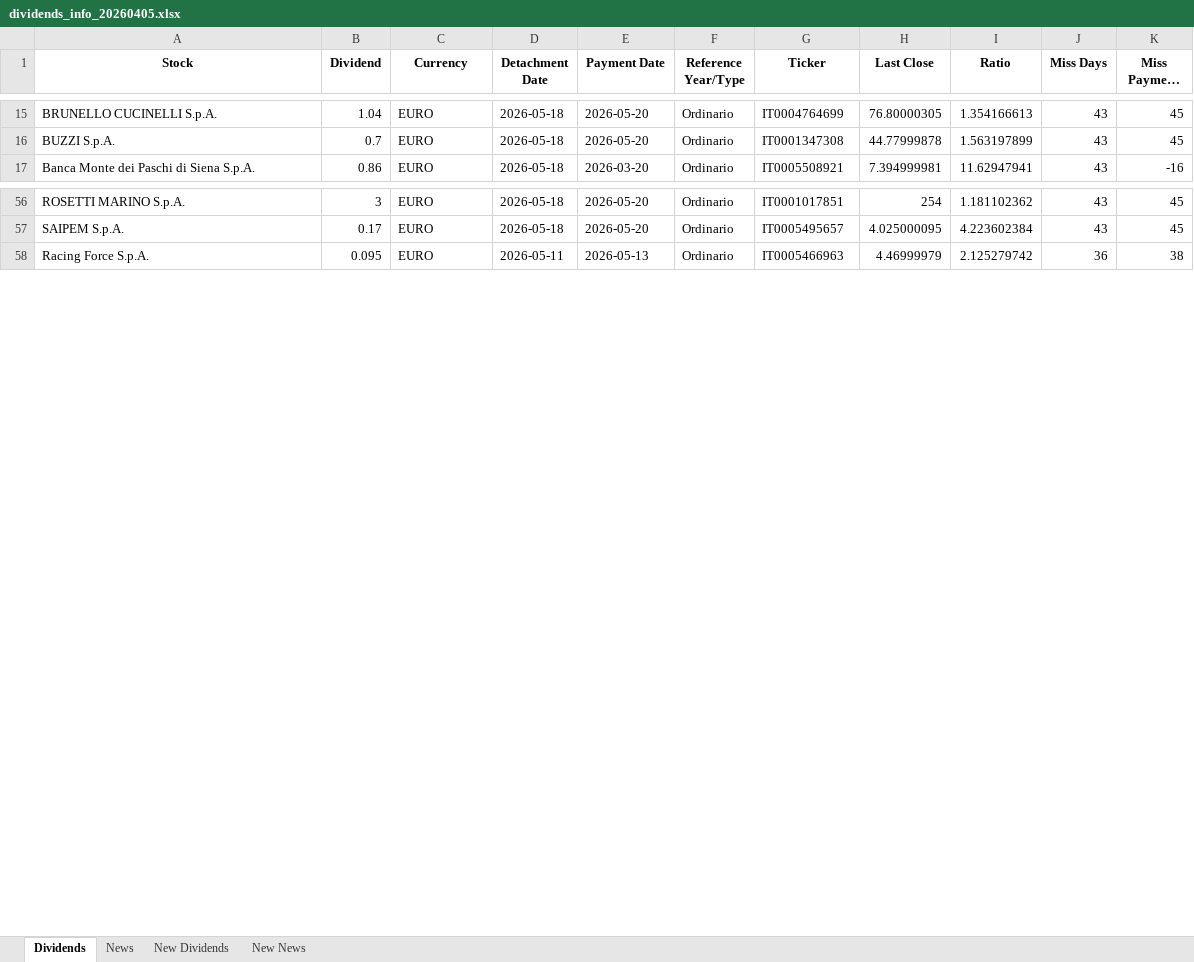
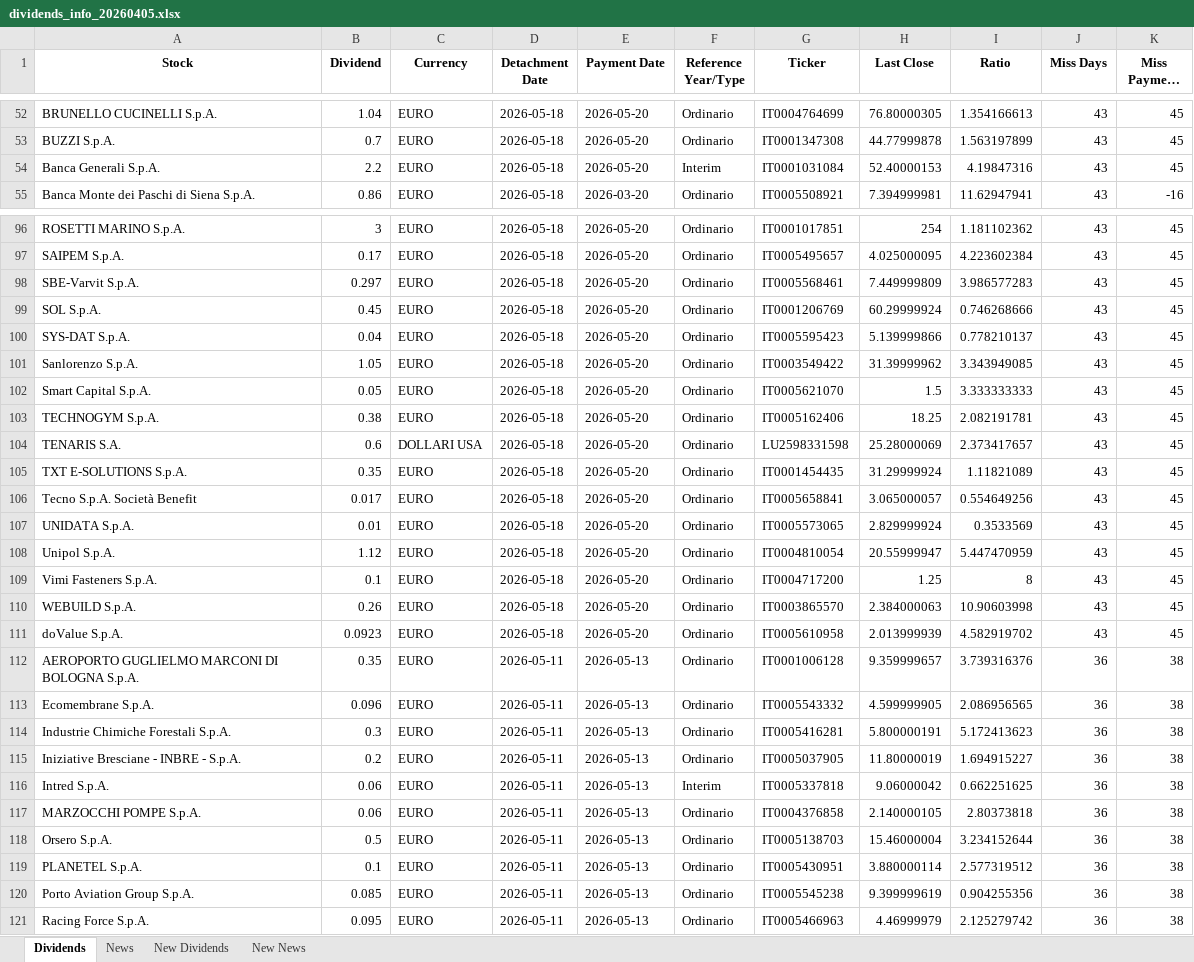
Before and after one commit to pattuallo/pattuallo.github.io, an Excel workbook: data/dividends_info_20260405.xlsx, sheet Dividends, drawn as a sheet; only a part is shown, gaps mark what is left out; long unchanged cells end in …; values as stored, in another font and other column widths than the file's, no borders; the diff covers the shown part only; the diff names each change by its address in the sheet, - before the commit and + after, or states it on an @@ line.

```diff
--- a/data/dividends_info_20260405.xlsx (sheet Dividends)
+++ b/data/dividends_info_20260405.xlsx (sheet Dividends)
+row 54: Banca Generali S.p.A. | 2.2 | EURO | 2026-05-18 | 2026-05-20 | Interim | IT0001031084 | 52.40000153 | 4.19847316 | 43 | 45
+row 98: SBE-Varvit S.p.A. | 0.297 | EURO | 2026-05-18 | 2026-05-20 | Ordinario | IT0005568461 | 7.449999809 | 3.986577283 | 43 | 45
+row 99: SOL S.p.A. | 0.45 | EURO | 2026-05-18 | 2026-05-20 | Ordinario | IT0001206769 | 60.29999924 | 0.746268666 | 43 | 45
+row 100: SYS-DAT S.p.A. | 0.04 | EURO | 2026-05-18 | 2026-05-20 | Ordinario | IT0005595423 | 5.139999866 | 0.778210137 | 43 | 45
+row 101: Sanlorenzo S.p.A. | 1.05 | EURO | 2026-05-18 | 2026-05-20 | Ordinario | IT0003549422 | 31.39999962 | 3.343949085 | 43 | 45
+row 102: Smart Capital S.p.A. | 0.05 | EURO | 2026-05-18 | 2026-05-20 | Ordinario | IT0005621070 | 1.5 | 3.333333333 | 43 | 45
+row 103: TECHNOGYM S.p.A. | 0.38 | EURO | 2026-05-18 | 2026-05-20 | Ordinario | IT0005162406 | 18.25 | 2.082191781 | 43 | 45
+row 104: TENARIS S.A. | 0.6 | DOLLARI USA | 2026-05-18 | 2026-05-20 | Ordinario | LU2598331598 | 25.28000069 | 2.373417657 | 43 | 45
+row 105: TXT E-SOLUTIONS S.p.A. | 0.35 | EURO | 2026-05-18 | 2026-05-20 | Ordinario | IT0001454435 | 31.29999924 | 1.11821089 | 43 | 45
+row 106: Tecno S.p.A. Società Benefit | 0.017 | EURO | 2026-05-18 | 2026-05-20 | Ordinario | IT0005658841 | 3.065000057 | 0.554649256 | 43 | 45
+row 107: UNIDATA S.p.A. | 0.01 | EURO | 2026-05-18 | 2026-05-20 | Ordinario | IT0005573065 | 2.829999924 | 0.3533569 | 43 | 45
+row 108: Unipol S.p.A. | 1.12 | EURO | 2026-05-18 | 2026-05-20 | Ordinario | IT0004810054 | 20.55999947 | 5.447470959 | 43 | 45
+row 109: Vimi Fasteners S.p.A. | 0.1 | EURO | 2026-05-18 | 2026-05-20 | Ordinario | IT0004717200 | 1.25 | 8 | 43 | 45
+row 110: WEBUILD S.p.A. | 0.26 | EURO | 2026-05-18 | 2026-05-20 | Ordinario | IT0003865570 | 2.384000063 | 10.90603998 | 43 | 45
+row 111: doValue S.p.A. | 0.0923 | EURO | 2026-05-18 | 2026-05-20 | Ordinario | IT0005610958 | 2.013999939 | 4.582919702 | 43 | 45
+row 112: AEROPORTO GUGLIELMO MARCONI DI BOLOGNA S.p.A. | 0.35 | EURO | 2026-05-11 | 2026-05-13 | Ordinario | IT0001006128 | 9.359999657 | 3.739316376 | 36 | 38
+row 113: Ecomembrane S.p.A. | 0.096 | EURO | 2026-05-11 | 2026-05-13 | Ordinario | IT0005543332 | 4.599999905 | 2.086956565 | 36 | 38
+row 114: Industrie Chimiche Forestali S.p.A. | 0.3 | EURO | 2026-05-11 | 2026-05-13 | Ordinario | IT0005416281 | 5.800000191 | 5.172413623 | 36 | 38
+row 115: Iniziative Bresciane - INBRE - S.p.A. | 0.2 | EURO | 2026-05-11 | 2026-05-13 | Ordinario | IT0005037905 | 11.80000019 | 1.694915227 | 36 | 38
+row 116: Intred S.p.A. | 0.06 | EURO | 2026-05-11 | 2026-05-13 | Interim | IT0005337818 | 9.06000042 | 0.662251625 | 36 | 38
+row 117: MARZOCCHI POMPE S.p.A. | 0.06 | EURO | 2026-05-11 | 2026-05-13 | Ordinario | IT0004376858 | 2.140000105 | 2.80373818 | 36 | 38
+row 118: Orsero S.p.A. | 0.5 | EURO | 2026-05-11 | 2026-05-13 | Ordinario | IT0005138703 | 15.46000004 | 3.234152644 | 36 | 38
+row 119: PLANETEL S.p.A. | 0.1 | EURO | 2026-05-11 | 2026-05-13 | Ordinario | IT0005430951 | 3.880000114 | 2.577319512 | 36 | 38
+row 120: Porto Aviation Group S.p.A. | 0.085 | EURO | 2026-05-11 | 2026-05-13 | Ordinario | IT0005545238 | 9.399999619 | 0.904255356 | 36 | 38
```
Also changed, not shown: 61 added rows elsewhere in this sheet, sheet News, sheet New News, 1 other file.
